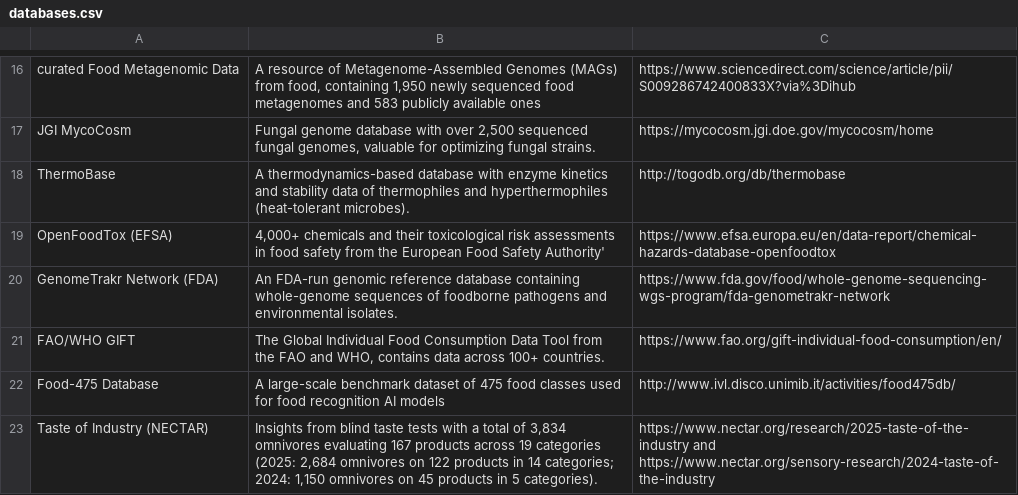
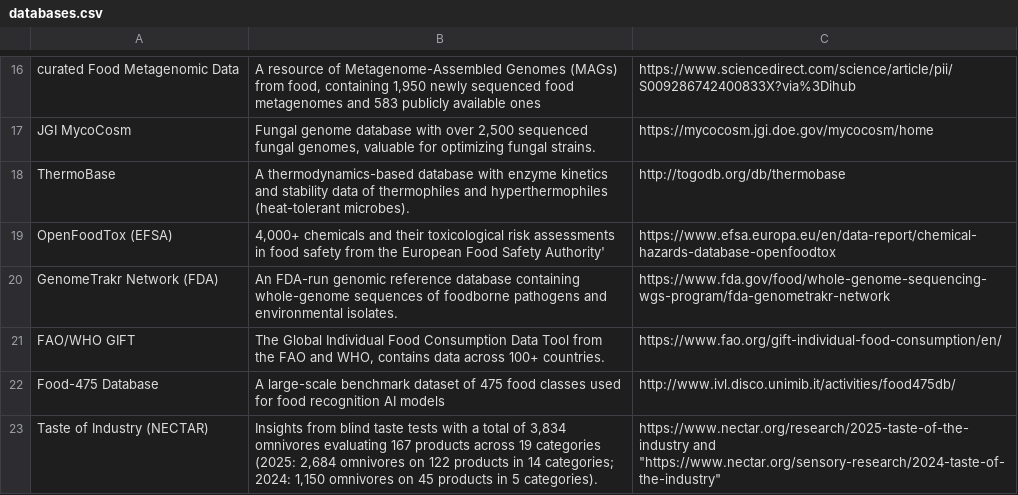
Before and after one commit to RLAlab/microbial-food-catalogue, a CSV file: data/databases.csv, drawn as a sheet; only a part is shown, gaps mark what is left out.

Commit message:
Update databases.csv
Signed-off-by: Giorgia Del Missier <107466296+gioodm@users.noreply.github.com>

```diff
--- a/data/databases.csv
+++ b/data/databases.csv
@@ -22,2 +22,2 @@
 "Food-475 Database","A large-scale benchmark dataset of 475 food classes used for food recognition AI models","http://www.ivl.disco.unimib.it/activities/food475db/"
-"Taste of Industry (NECTAR)","Insights from blind taste tests with a total of 3,834 omnivores evaluating 167 products across 19 categories (2025: 2,684 omnivores on 122 products in 14 categories; 2024: 1,150 omnivores on 45 products in 5 categories). ","https://www.nectar.org/research/2025-taste-of-the-industry and  https://www.nectar.org/sensory-research/2024-taste-of-the-industry  "
+"Taste of Industry (NECTAR)","Insights from blind taste tests with a total of 3,834 omnivores evaluating 167 products across 19 categories (2025: 2,684 omnivores on 122 products in 14 categories; 2024: 1,150 omnivores on 45 products in 5 categories). ","https://www.nectar.org/research/2025-taste-of-the-industry" and "https://www.nectar.org/sensory-research/2024-taste-of-the-industry"
```
